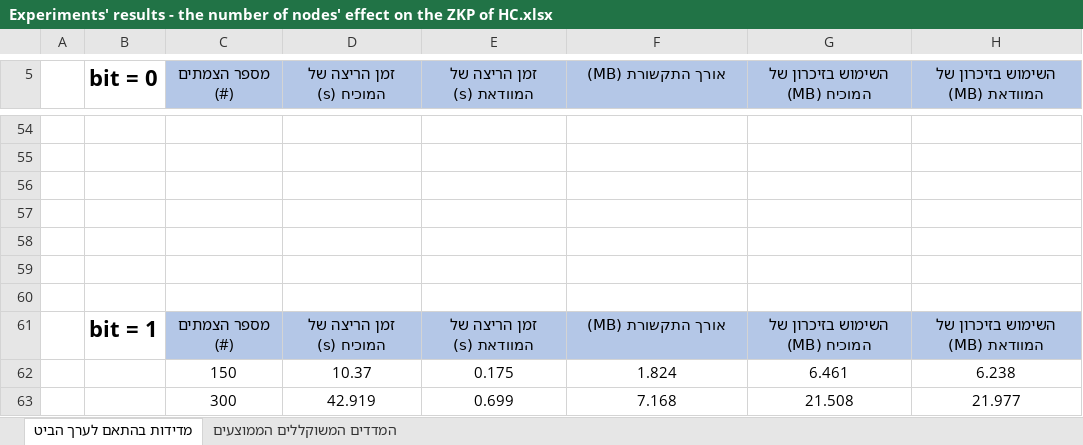
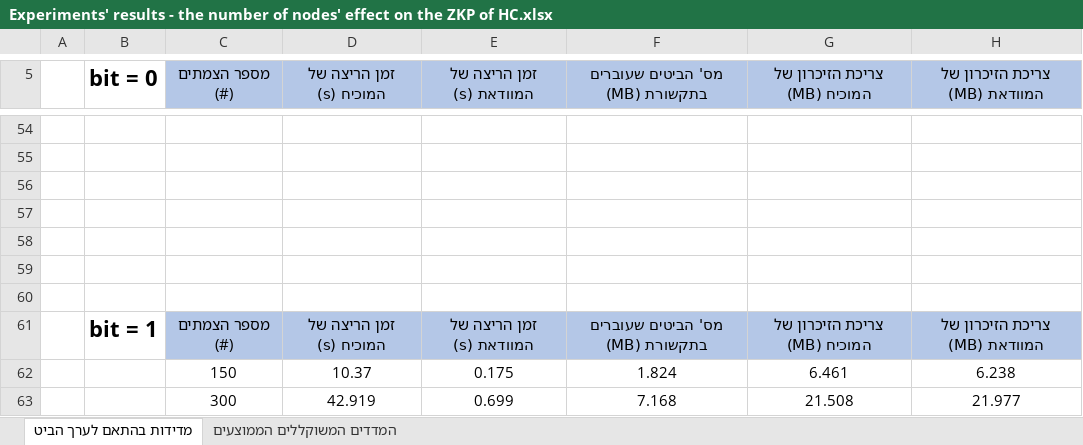
Before and after one commit to BarDaabul/Zero-knowledge_proofs_and_cryptographic_applications_final_project, an Excel workbook: Experiments' results/Experiments' results - the number of nodes' effect on the ZKP of HC.xlsx, sheet מדידות בהתאם לערך הביט, drawn as a sheet; only a part is shown, gaps mark what is left out; values as stored, in another font and other column widths than the file's, no borders; charts and pictures not drawn; the diff names each change by its address in the sheet, - before the commit and + after, or states it on an @@ line.

```diff
--- a/Experiments' results/Experiments' results - the number of nodes' effect on the ZKP of HC.xlsx (sheet מדידות בהתאם לערך הביט)
+++ b/Experiments' results/Experiments' results - the number of nodes' effect on the ZKP of HC.xlsx (sheet מדידות בהתאם לערך הביט)
-F5: אורך התקשורת (MB)
+F5: מס' הביטים שעוברים בתקשורת (MB)
-G5: השימוש בזיכרון של המוכיח (MB)
+G5: צריכת הזיכרון של המוכיח (MB)
-H5: השימוש בזיכרון של המוודאת (MB)
+H5: צריכת הזיכרון של המוודאת (MB)
-F61 (מס' הביטים שעוברים בתקשורת (MB)): אורך התקשורת (MB)
+F61 (מס' הביטים שעוברים בתקשורת (MB)): מס' הביטים שעוברים בתקשורת (MB)
-G61 (צריכת הזיכרון של המוכיח (MB)): השימוש בזיכרון של המוכיח (MB)
+G61 (צריכת הזיכרון של המוכיח (MB)): צריכת הזיכרון של המוכיח (MB)
-H61 (צריכת הזיכרון של המוודאת (MB)): השימוש בזיכרון של המוודאת (MB)
+H61 (צריכת הזיכרון של המוודאת (MB)): צריכת הזיכרון של המוודאת (MB)
```
Also changed, not shown: sheet המדדים המשוקללים הממוצעים, charts or pictures, Experiments' results/Experiments' results - the effect fo the number of nodes and edges on the ZKP of G3C.xlsx, Experiments' results/Experiments' results - the number of edges' effect on the ZKP of HC.xlsx.
